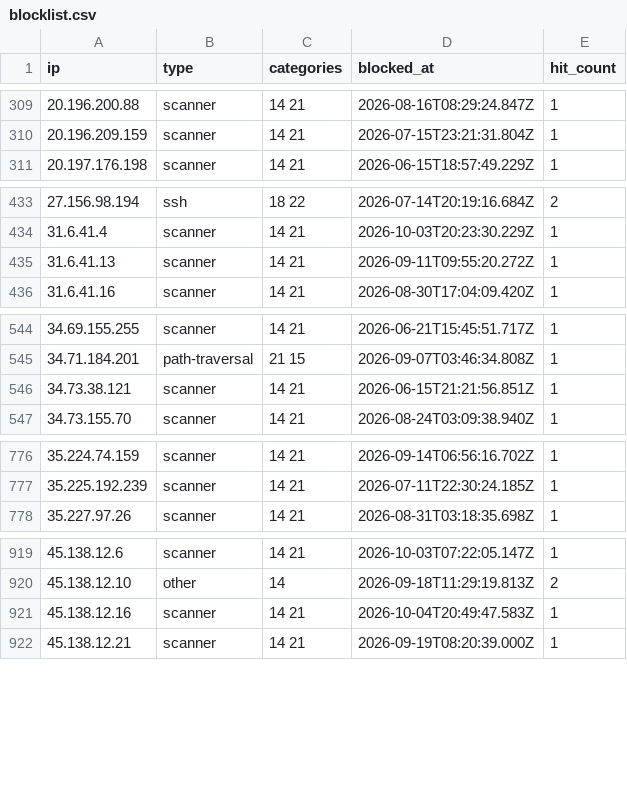
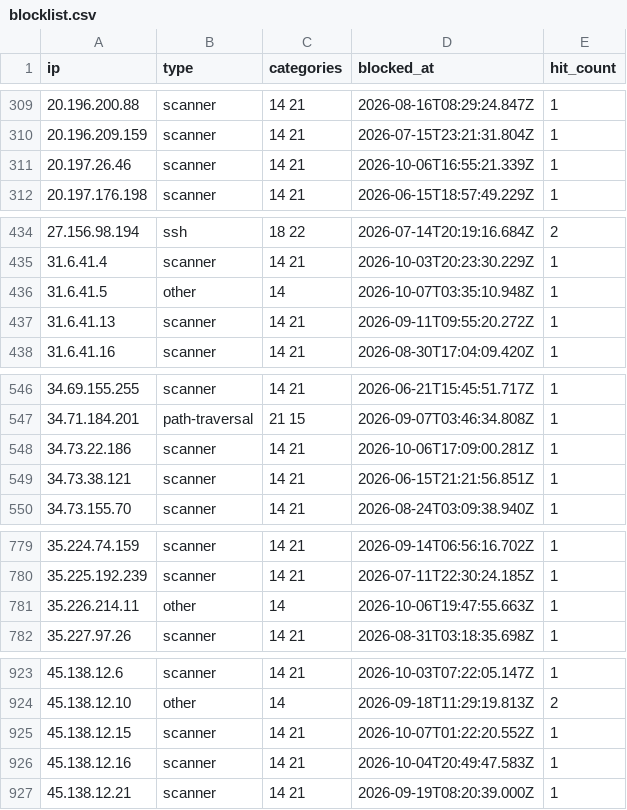
Before and after one commit to zenmorro/Scanner-List, a CSV file: blocklist.csv, drawn as a sheet; only a part is shown, gaps mark what is left out; the diff covers the shown part only; the diff names each change by its address in the sheet, - before the commit and + after, or states it on an @@ line.

Commit message:
Update blocklist 2026-10-07T04:00:01Z

```diff
--- a/blocklist.csv
+++ b/blocklist.csv
+row 311: 20.197.26.46 | scanner | 14 21 | 2026-10-06T16:55:21.339Z | 1
+row 436: 31.6.41.5 | other | 14 | 2026-10-07T03:35:10.948Z | 1
+row 548: 34.73.22.186 | scanner | 14 21 | 2026-10-06T17:09:00.281Z | 1
+row 781: 35.226.214.11 | other | 14 | 2026-10-06T19:47:55.663Z | 1
+row 925: 45.138.12.15 | scanner | 14 21 | 2026-10-07T01:22:20.552Z | 1
```
Also changed, not shown: 4 added rows and 12 edited cells elsewhere in this file, 2 other files.
